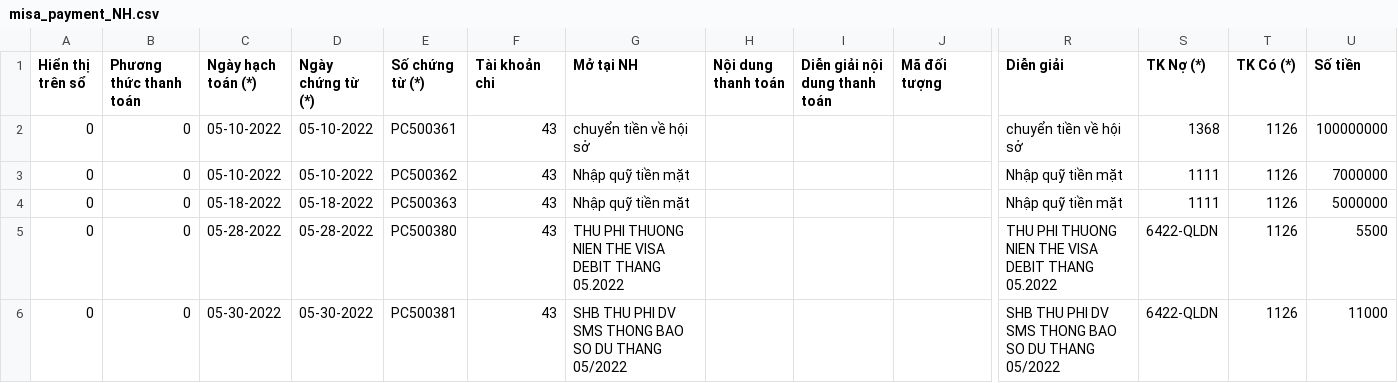
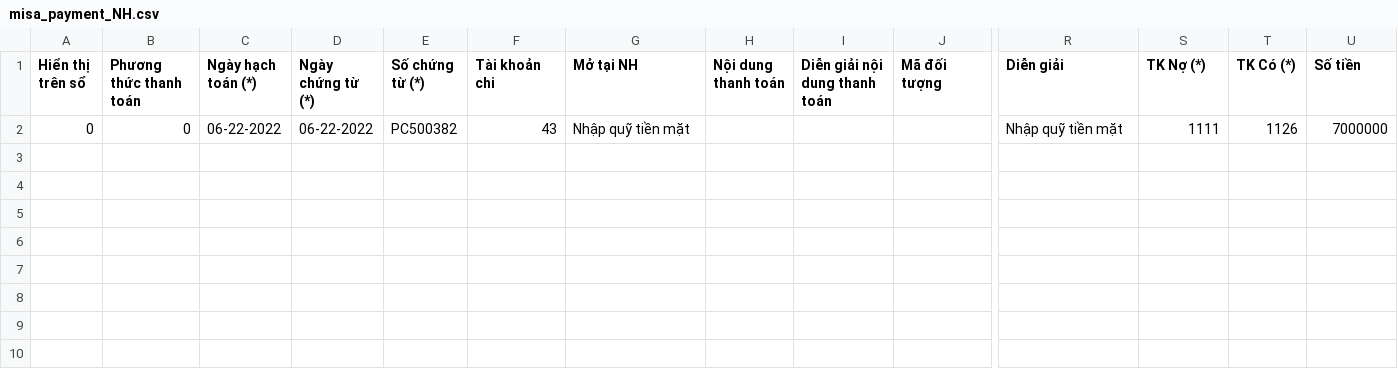
Before and after one commit to hunghmph12714/portal_teacher, a CSV file: public/misa_payment_NH.csv, drawn as a sheet; only a part is shown, gaps mark what is left out; removed rows and columns are numbered as before the commit, all else as after; rows hold the shown columns only; the diff names each change by its address in the sheet, - before the commit and + after, or states it on an @@ line.

```diff
--- a/public/misa_payment_NH.csv
+++ b/public/misa_payment_NH.csv
-row 2: 0 | 0 | 05-10-2022 | 05-10-2022 | PC500361 | 43 | chuyển tiền về hội sở |  |  |  | chuyển tiền về hội sở | 1368 | 1126 | 100000000
-C2 (Ngày hạch toán (*)): 05-10-2022
+C2 (Ngày hạch toán (*)): 06-22-2022
-D2 (Ngày chứng từ (*)): 05-10-2022
+D2 (Ngày chứng từ (*)): 06-22-2022
-E2 (Số chứng từ (*)): PC500362
+E2 (Số chứng từ (*)): PC500382
-row 4: 0 | 0 | 05-18-2022 | 05-18-2022 | PC500363 | 43 | Nhập quỹ tiền mặt |  |  |  | Nhập quỹ tiền mặt | 1111 | 1126 | 5000000
-row 5: 0 | 0 | 05-28-2022 | 05-28-2022 | PC500380 | 43 | THU PHI THUONG NIEN THE VISA DEBIT THANG 05.2022 |  |  |  | THU PHI THUONG NIEN THE VISA DEBIT THANG 05.2022 | 6422-QLDN | 1126 | 5500
-row 6: 0 | 0 | 05-30-2022 | 05-30-2022 | PC500381 | 43 | SHB THU PHI DV SMS THONG BAO SO DU THANG 05/2022 |  |  |  | SHB THU PHI DV SMS THONG BAO SO DU THANG 05/2022 | 6422-QLDN | 1126 | 11000
```
Also changed, not shown: public/misa_payment_TM.csv, public/misa_receipt_TM.csv, 4 other files.
